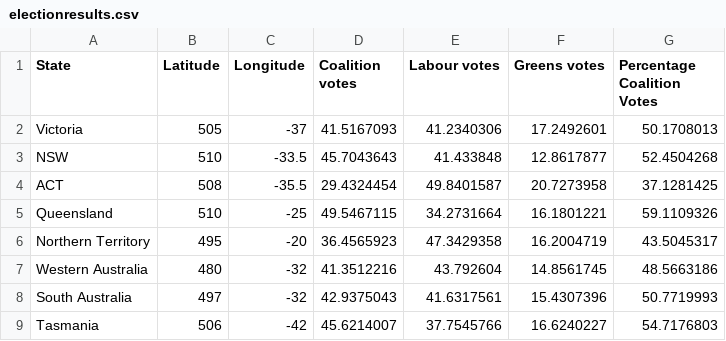
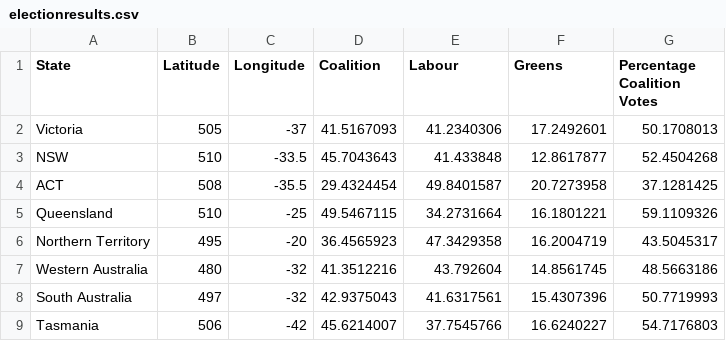
Before and after one commit to monashOsman/SampleRep, a CSV file: data/electionresults.csv, drawn as a sheet.

Commit message:
Update electionresults.csv

```diff
--- a/data/electionresults.csv
+++ b/data/electionresults.csv
@@ -1,2 +1,2 @@
-State,Latitude,Longitude,Coalition votes,Labour votes,Greens votes,Percentage Coalition Votes
+State,Latitude,Longitude,Coalition,Labour,Greens,Percentage Coalition Votes
 Victoria,505,-37,41.5167093,41.2340306,17.2492601,50.1708013
```
